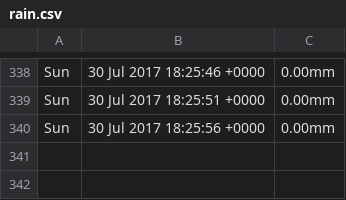
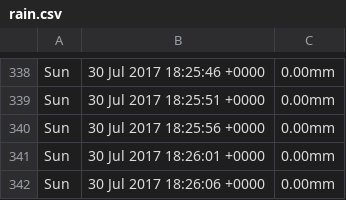
Before and after one commit to dirtchild/weatherPi, a CSV file: testing/logs/rain.csv, drawn as a sheet; only a part is shown, gaps mark what is left out.

Commit message:
playing with the testing stuff to get some sort of sensible info out of it

```diff
--- a/testing/logs/rain.csv
+++ b/testing/logs/rain.csv
@@ -340 +340,3 @@ Sun, 30 Jul 2017 18:25:51 +0000, 0.00mm
 Sun, 30 Jul 2017 18:25:56 +0000, 0.00mm
+Sun, 30 Jul 2017 18:26:01 +0000, 0.00mm
+Sun, 30 Jul 2017 18:26:06 +0000, 0.00mm
```
Also changed, not shown: testing/logs/w-speed.csv.
